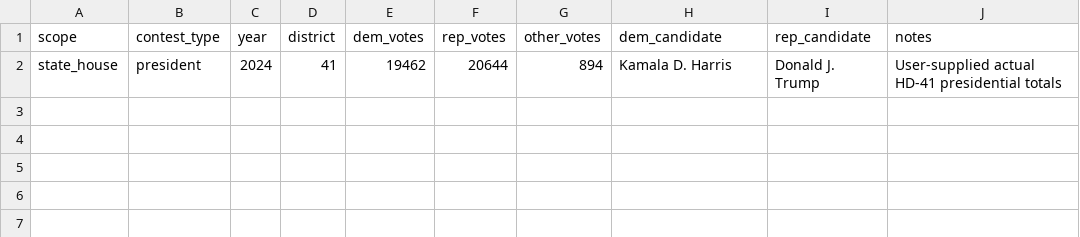
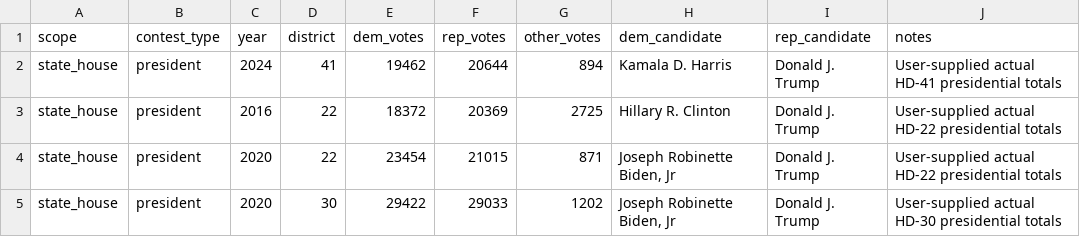
Before and after one commit to Tenjin25/VAPrecinctMap, a CSV file: Data/benchmarks/district_result_overrides.csv, drawn as a sheet; the diff names each change by its address in the sheet, - before the commit and + after, or states it on an @@ line.

Commit message:
Correct HD-22 and HD-30 presidential results

```diff
--- a/Data/benchmarks/district_result_overrides.csv
+++ b/Data/benchmarks/district_result_overrides.csv
+row 3: state_house | president | 2016 | 22 | 18372 | 20369 | 2725 | Hillary R. Clinton | Donald J. Trump | User-supplied actual HD-22 presidential totals
+row 4: state_house | president | 2020 | 22 | 23454 | 21015 | 871 | Joseph Robinette Biden, Jr | Donald J. Trump | User-supplied actual HD-22 presidential totals
+row 5: state_house | president | 2020 | 30 | 29422 | 29033 | 1202 | Joseph Robinette Biden, Jr | Donald J. Trump | User-supplied actual HD-30 presidential totals
```
Also changed, not shown: 3 other files.
